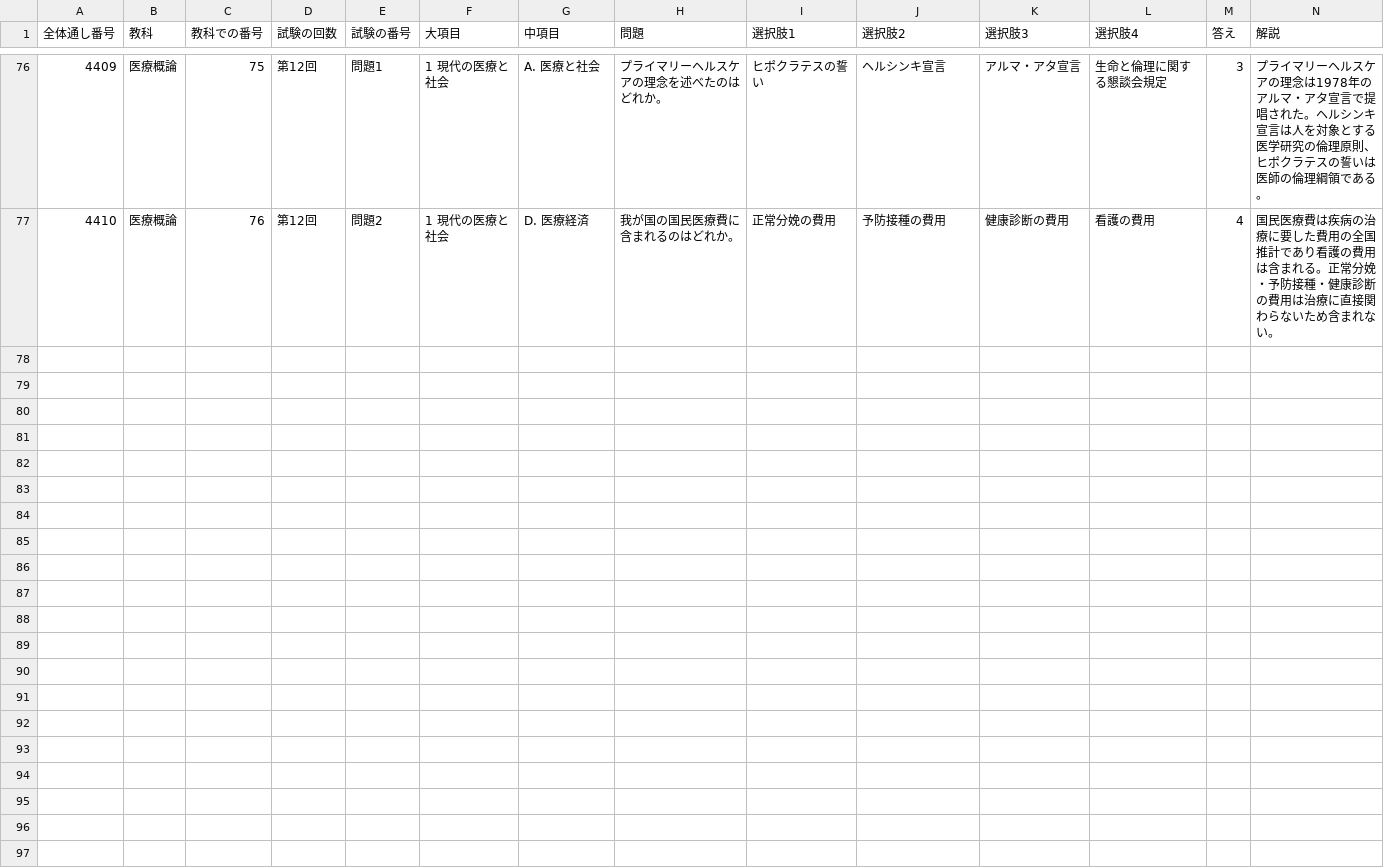
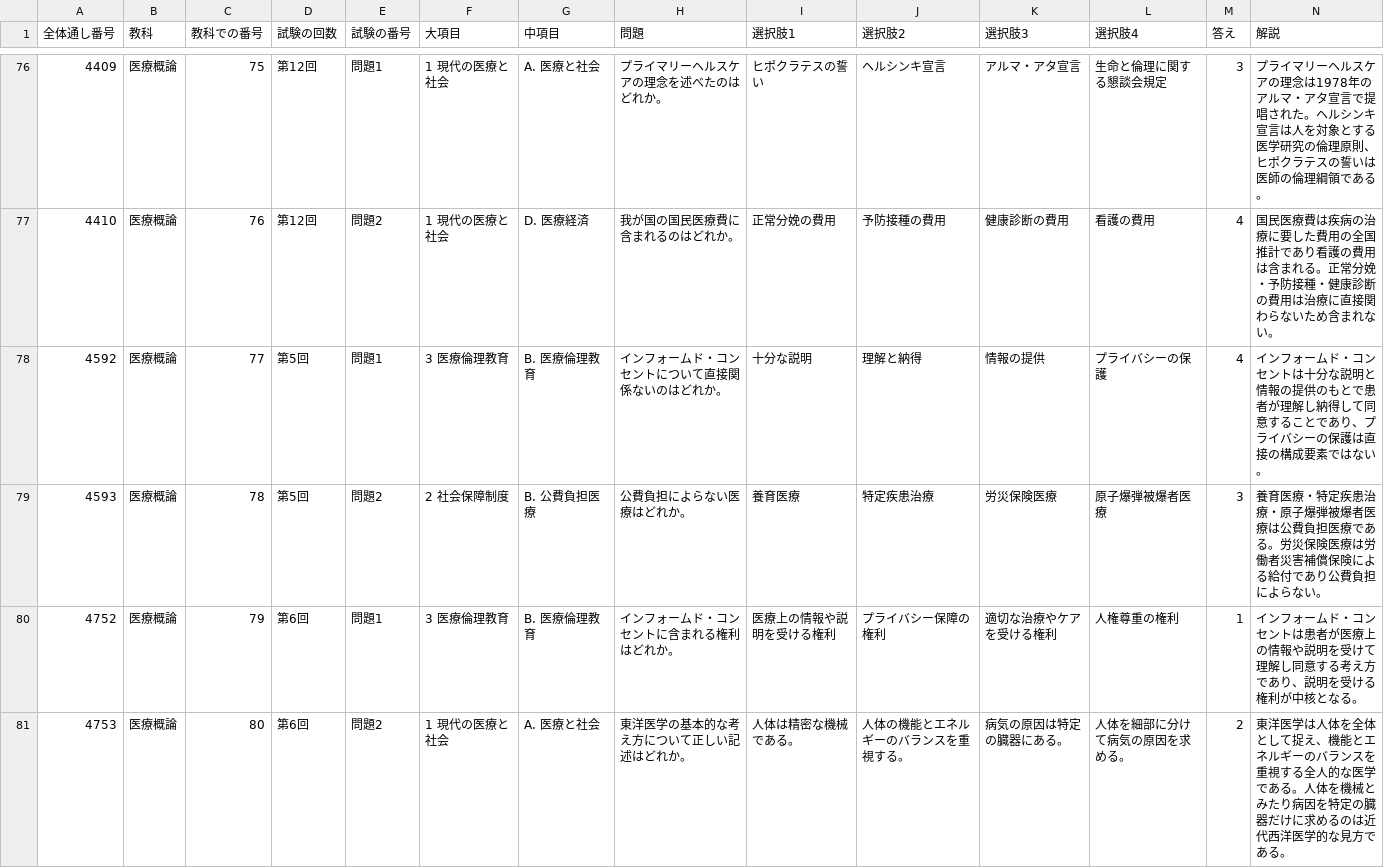
Before and after one commit to kaoman0079-ops/shinkyu_kokusitest, a CSV file: Csv/01_iryo_gairon.csv, drawn as a sheet; only a part is shown, gaps mark what is left out; the diff names each change by its address in the sheet, - before the commit and + after, or states it on an @@ line.

```diff
--- a/Csv/01_iryo_gairon.csv
+++ b/Csv/01_iryo_gairon.csv
+row 78: 4592 | 医療概論 | 77 | 第5回 | 問題1 | 3 医療倫理教育 | B. 医療倫理教育 | インフォームド・コンセントについて直接関係ないのはどれか。 | 十分な説明 | 理解と納得 | 情報の提供 | プライバシーの保護 | 4 | インフォームド・コンセントは十分な説明と情報の提供のもとで患者が理解し納得して同意することであり、プライバシーの保護は直接の構成要素ではない。
+row 79: 4593 | 医療概論 | 78 | 第5回 | 問題2 | 2 社会保障制度 | B. 公費負担医療 | 公費負担によらない医療はどれか。 | 養育医療 | 特定疾患治療 | 労災保険医療 | 原子爆弾被爆者医療 | 3 | 養育医療・特定疾患治療・原子爆弾被爆者医療は公費負担医療である。労災保険医療は労働者災害補償保険による給付であり公費負担によらない。
+row 80: 4752 | 医療概論 | 79 | 第6回 | 問題1 | 3 医療倫理教育 | B. 医療倫理教育 | インフォームド・コンセントに含まれる権利はどれか。 | 医療上の情報や説明を受ける権利 | プライバシー保障の権利 | 適切な治療やケアを受ける権利 | 人権尊重の権利 | 1 | インフォームド・コンセントは患者が医療上の情報や説明を受けて理解し同意する考え方であり、説明を受ける権利が中核となる。
+row 81: 4753 | 医療概論 | 80 | 第6回 | 問題2 | 1 現代の医療と社会 | A. 医療と社会 | 東洋医学の基本的な考え方について正しい記述はどれか。 | 人体は精密な機械である。 | 人体の機能とエネルギーのバランスを重視する。 | 病気の原因は特定の臓器にある。 | 人体を細部に分けて病気の原因を求める。 | 2 | 東洋医学は人体を全体として捉え、機能とエネルギーのバランスを重視する全人的な医学である。人体を機械とみたり病因を特定の臓器だけに求めるのは近代西洋医学的な見方である。
```
Also changed, not shown: Csv/03_houki.csv, Csv/06_byouri.csv, 13 other files.
